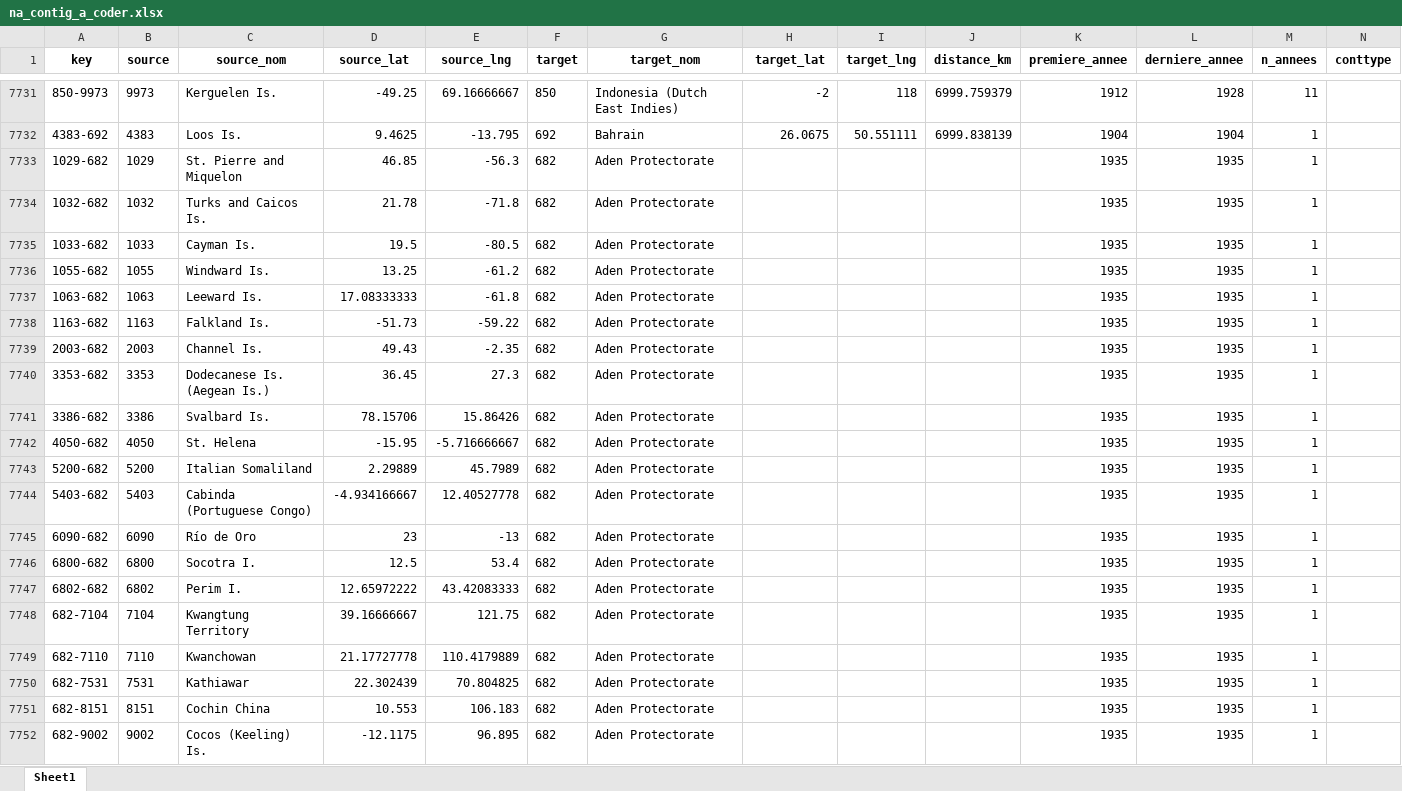
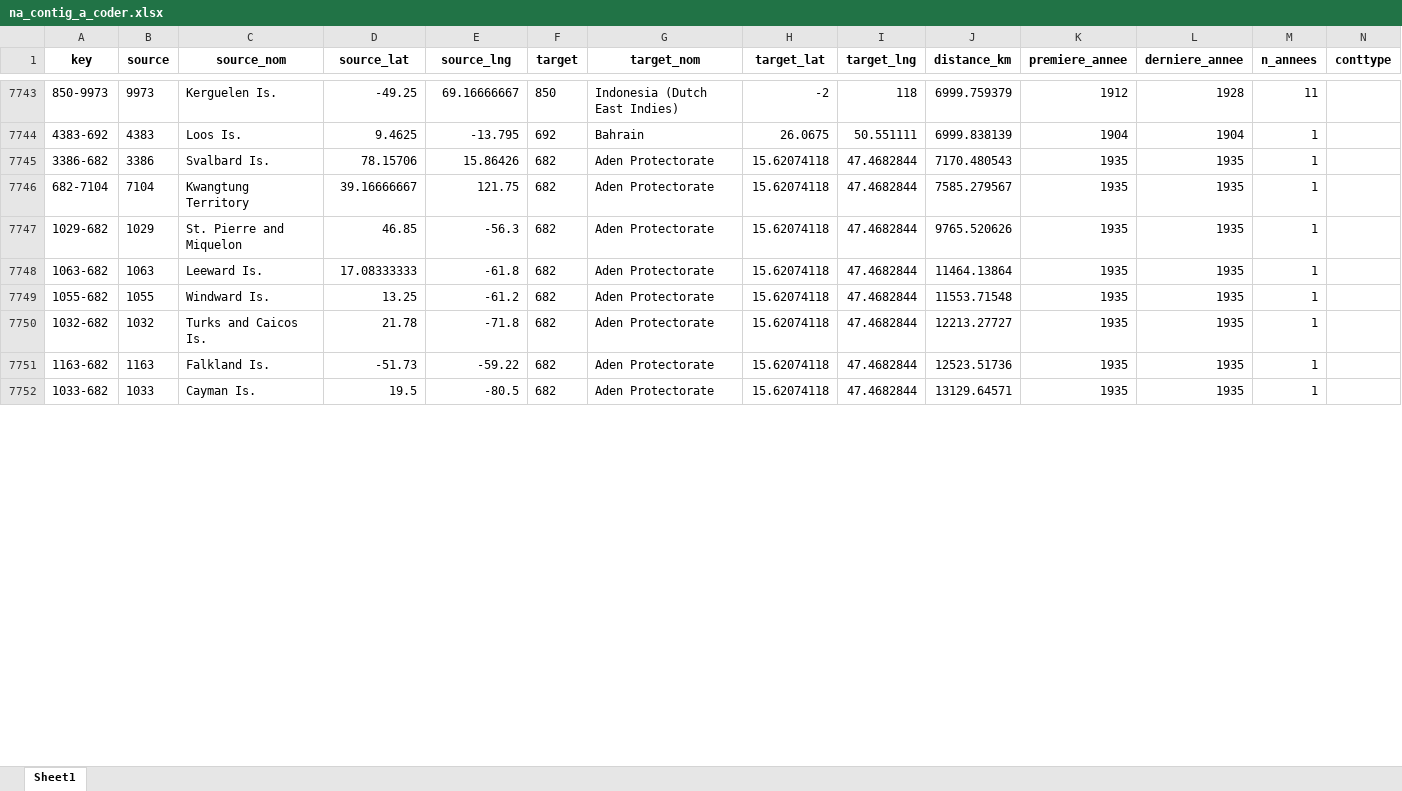
Before and after one commit to paulgirard/ricardo_gph_analysis, an Excel workbook: external data/Controls panel/na_contig_a_coder.xlsx, sheet Sheet1, drawn as a sheet; only a part is shown, gaps mark what is left out; values as stored, in another font and other column widths than the file's, no borders; removed rows and columns are numbered as before the commit, all else as after; the diff covers the shown part only; the diff names each change by its address in the sheet, - before the commit and + after, or states it on an @@ line.

Commit message:
Ajout coordonnees Aden Protectorate et update controls

```diff
--- a/external data/Controls panel/na_contig_a_coder.xlsx (sheet Sheet1)
+++ b/external data/Controls panel/na_contig_a_coder.xlsx (sheet Sheet1)
+row 7745: 3386-682 | 3386 | Svalbard Is. | 78.15706 | 15.86426 | 682 | Aden Protectorate | 15.62074118 | 47.4682844 | 7170.480543 | 1935 | 1935 | 1
+row 7746: 682-7104 | 7104 | Kwangtung Territory | 39.16666667 | 121.75 | 682 | Aden Protectorate | 15.62074118 | 47.4682844 | 7585.279567 | 1935 | 1935 | 1
-H7747 (target_lat): (empty)
+H7747 (target_lat): 15.62074118
-I7747 (target_lng): (empty)
+I7747 (target_lng): 47.4682844
-J7747 (distance_km): (empty)
+J7747 (distance_km): 9765.520626
-row 7734: 1032-682 | 1032 | Turks and Caicos Is. | 21.78 | -71.8 | 682 | Aden Protectorate |  |  |  | 1935 | 1935 | 1
-row 7735: 1033-682 | 1033 | Cayman Is. | 19.5 | -80.5 | 682 | Aden Protectorate |  |  |  | 1935 | 1935 | 1
-row 7736: 1055-682 | 1055 | Windward Is. | 13.25 | -61.2 | 682 | Aden Protectorate |  |  |  | 1935 | 1935 | 1
-H7748 (target_lat): (empty)
+H7748 (target_lat): 15.62074118
-I7748 (target_lng): (empty)
+I7748 (target_lng): 47.4682844
-J7748 (distance_km): (empty)
+J7748 (distance_km): 11464.13864
+row 7749: 1055-682 | 1055 | Windward Is. | 13.25 | -61.2 | 682 | Aden Protectorate | 15.62074118 | 47.4682844 | 11553.71548 | 1935 | 1935 | 1
+row 7750: 1032-682 | 1032 | Turks and Caicos Is. | 21.78 | -71.8 | 682 | Aden Protectorate | 15.62074118 | 47.4682844 | 12213.27727 | 1935 | 1935 | 1
-H7751 (target_lat): (empty)
+H7751 (target_lat): 15.62074118
-I7751 (target_lng): (empty)
+I7751 (target_lng): 47.4682844
-J7751 (distance_km): (empty)
+J7751 (distance_km): 12523.51736
-row 7739: 2003-682 | 2003 | Channel Is. | 49.43 | -2.35 | 682 | Aden Protectorate |  |  |  | 1935 | 1935 | 1
-row 7740: 3353-682 | 3353 | Dodecanese Is. (Aegean Is.) | 36.45 | 27.3 | 682 | Aden Protectorate |  |  |  | 1935 | 1935 | 1
-row 7741: 3386-682 | 3386 | Svalbard Is. | 78.15706 | 15.86426 | 682 | Aden Protectorate |  |  |  | 1935 | 1935 | 1
-row 7742: 4050-682 | 4050 | St. Helena | -15.95 | -5.716666667 | 682 | Aden Protectorate |  |  |  | 1935 | 1935 | 1
-row 7743: 5200-682 | 5200 | Italian Somaliland | 2.29889 | 45.7989 | 682 | Aden Protectorate |  |  |  | 1935 | 1935 | 1
-row 7744: 5403-682 | 5403 | Cabinda (Portuguese Congo) | -4.934166667 | 12.40527778 | 682 | Aden Protectorate |  |  |  | 1935 | 1935 | 1
-row 7745: 6090-682 | 6090 | Río de Oro | 23 | -13 | 682 | Aden Protectorate |  |  |  | 1935 | 1935 | 1
-row 7746: 6800-682 | 6800 | Socotra I. | 12.5 | 53.4 | 682 | Aden Protectorate |  |  |  | 1935 | 1935 | 1
-row 7747: 6802-682 | 6802 | Perim I. | 12.65972222 | 43.42083333 | 682 | Aden Protectorate |  |  |  | 1935 | 1935 | 1
-row 7748: 682-7104 | 7104 | Kwangtung Territory | 39.16666667 | 121.75 | 682 | Aden Protectorate |  |  |  | 1935 | 1935 | 1
-row 7749: 682-7110 | 7110 | Kwanchowan | 21.17727778 | 110.4179889 | 682 | Aden Protectorate |  |  |  | 1935 | 1935 | 1
-row 7750: 682-7531 | 7531 | Kathiawar | 22.302439 | 70.804825 | 682 | Aden Protectorate |  |  |  | 1935 | 1935 | 1
-row 7751: 682-8151 | 8151 | Cochin China | 10.553 | 106.183 | 682 | Aden Protectorate |  |  |  | 1935 | 1935 | 1
-row 7752: 682-9002 | 9002 | Cocos (Keeling) Is. | -12.1175 | 96.895 | 682 | Aden Protectorate |  |  |  | 1935 | 1935 | 1
+row 7752: 1033-682 | 1033 | Cayman Is. | 19.5 | -80.5 | 682 | Aden Protectorate | 15.62074118 | 47.4682844 | 13129.64571 | 1935 | 1935 | 1
```
Also changed, not shown: 12 added rows and 6 edited cells elsewhere in this sheet, 4 other files.
